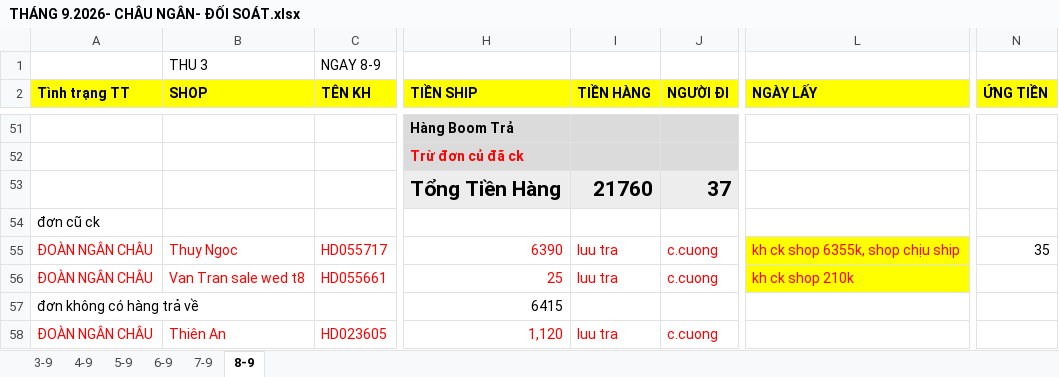
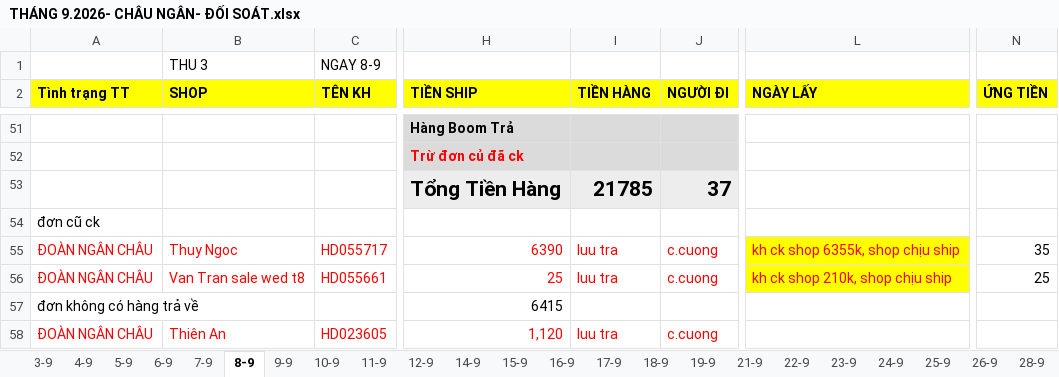
Before and after one commit to UIT19520358/TextExtractorTool, an Excel workbook: data/Sep/THÁNG 9.2026- CHÂU NGÂN- ĐỐI SOÁT.xlsx, sheet 8-9, drawn as a sheet; only a part is shown, gaps mark what is left out; values as stored, in another font and other column widths than the file's, no borders; the diff covers the shown part only; the diff names each change by its address in the sheet, - before the commit and + after, or states it on an @@ line.

```diff
--- a/data/Sep/THÁNG 9.2026- CHÂU NGÂN- ĐỐI SOÁT.xlsx (sheet 8-9)
+++ b/data/Sep/THÁNG 9.2026- CHÂU NGÂN- ĐỐI SOÁT.xlsx (sheet 8-9)
+sheet tab: 9-9
+sheet tab: 10-9
+sheet tab: 11-9
+sheet tab: 12-9
+sheet tab: 14-9
+sheet tab: 15-9
+sheet tab: 16-9
+sheet tab: 17-9
+sheet tab: 18-9
+sheet tab: 19-9
+sheet tab: 21-9
+sheet tab: 22-9
+sheet tab: 23-9
+sheet tab: 24-9
+sheet tab: 25-9
+sheet tab: 26-9
+sheet tab: 28-9
-I53 (TIỀN HÀNG): 21760
+I53 (TIỀN HÀNG): 21785
-L56 (NGÀY LẤY): kh ck shop 210k
+L56 (NGÀY LẤY): kh ck shop 210k, shop chịu ship
-N56 (ỨNG TIỀN): (empty)
+N56 (ỨNG TIỀN): 25
```
Also changed, not shown: 3 added rows and 3 edited cells elsewhere in this sheet, sheet 5-9, sheet 3-9, other sheet tabs, formulas that keep their value, data/Aug/InternalDailyReport_Aug.xlsx, data/Aug/THÁNG 8.2026- CHÂU NGÂN- ĐỐI SOÁT.xlsx, 7 other files.
